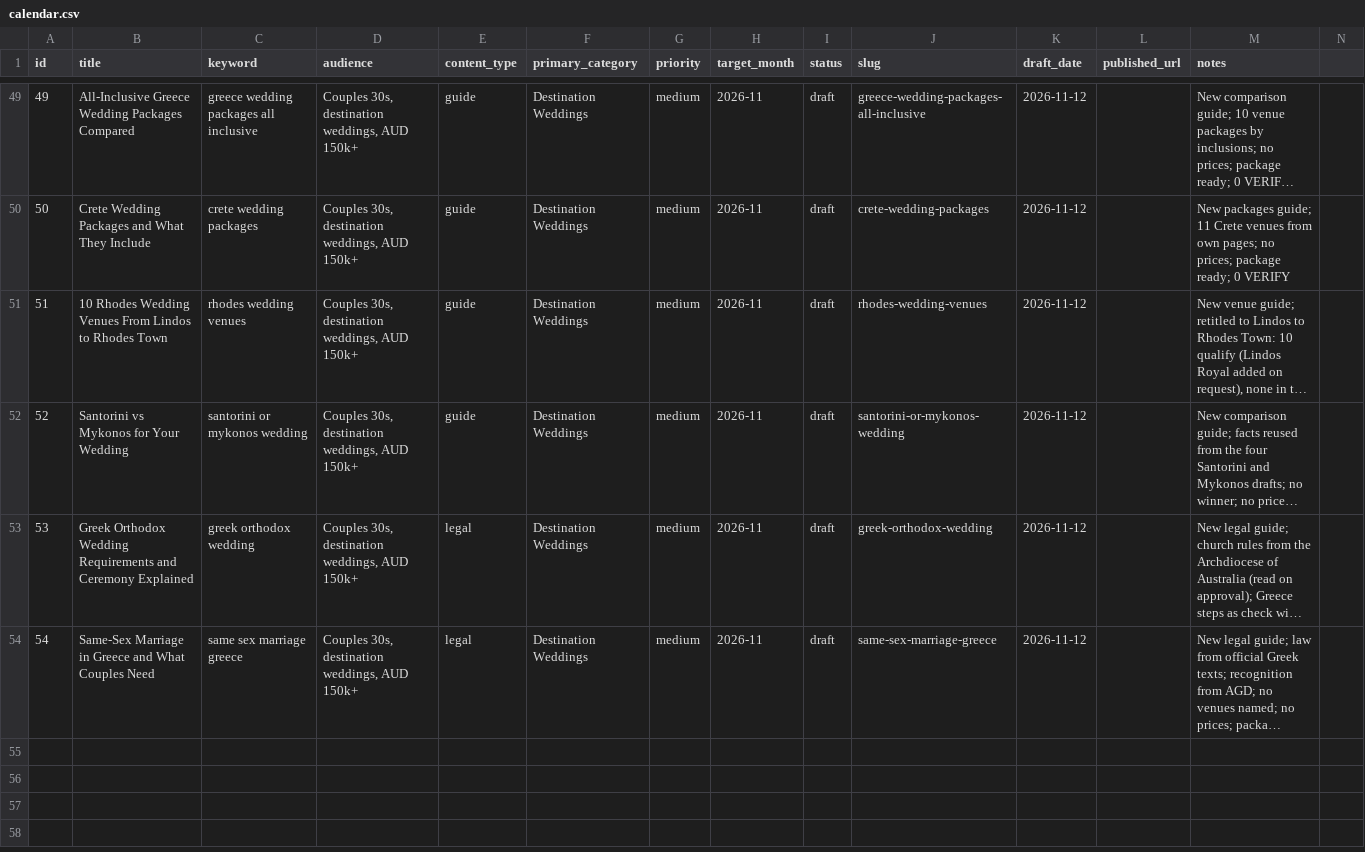
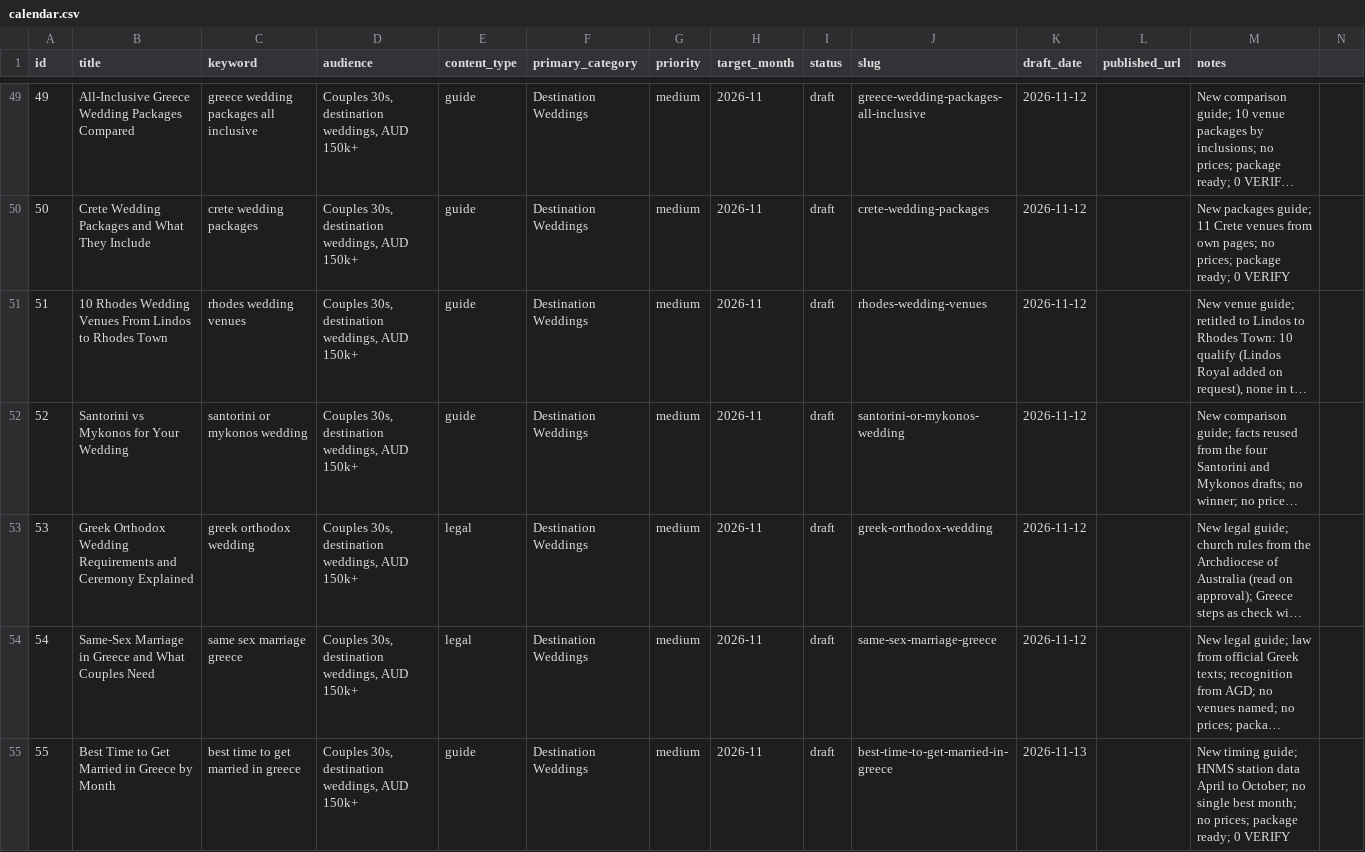
Before and after one commit to christianbraga-cpu/ForWork, a CSV file: content/calendar.csv, drawn as a sheet; only a part is shown, gaps mark what is left out; long unchanged cells end in …; the diff names each change by its address in the sheet, - before the commit and + after, or states it on an @@ line.

```diff
--- a/content/calendar.csv
+++ b/content/calendar.csv
+row 55: 55 | Best Time to Get Married in Greece by Month | best time to get married in greece | Couples 30s, destination weddings, AUD 150k+ | guide | Destination Weddings | medium | 2026-11 | draft | best-time-to-get-married-in-greece | 2026-11-13 |  | New timing guide; HNMS station data April to October; no single best month; no prices; package ready; 0 VERIFY
```
Also changed, not shown: content-system/seo/link-map.csv, 1 other file.
